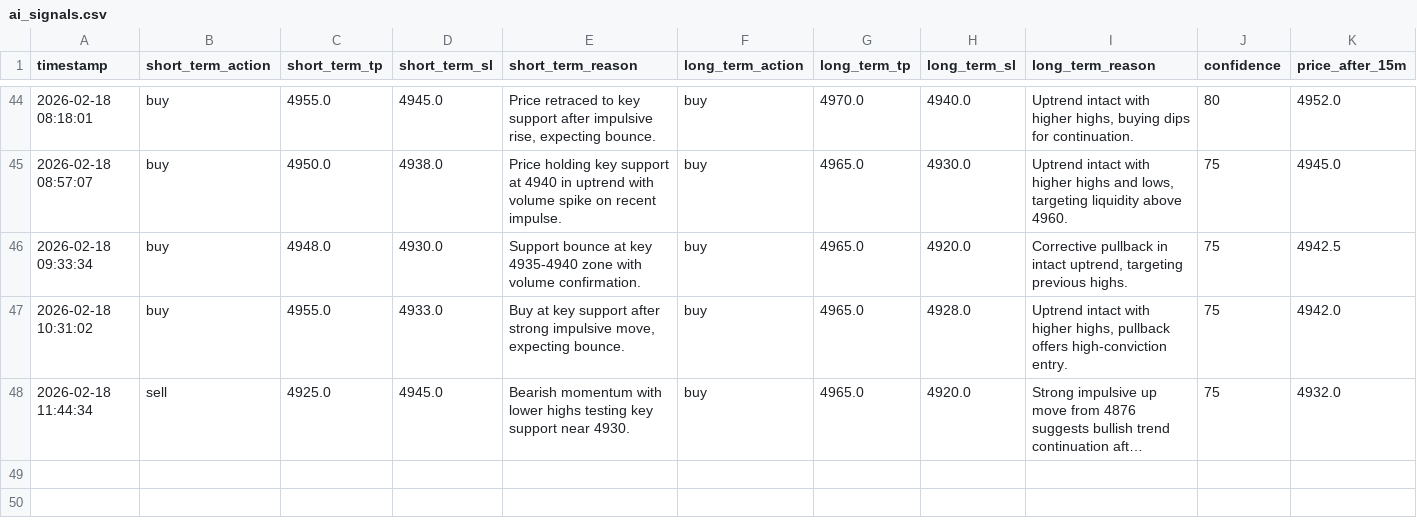
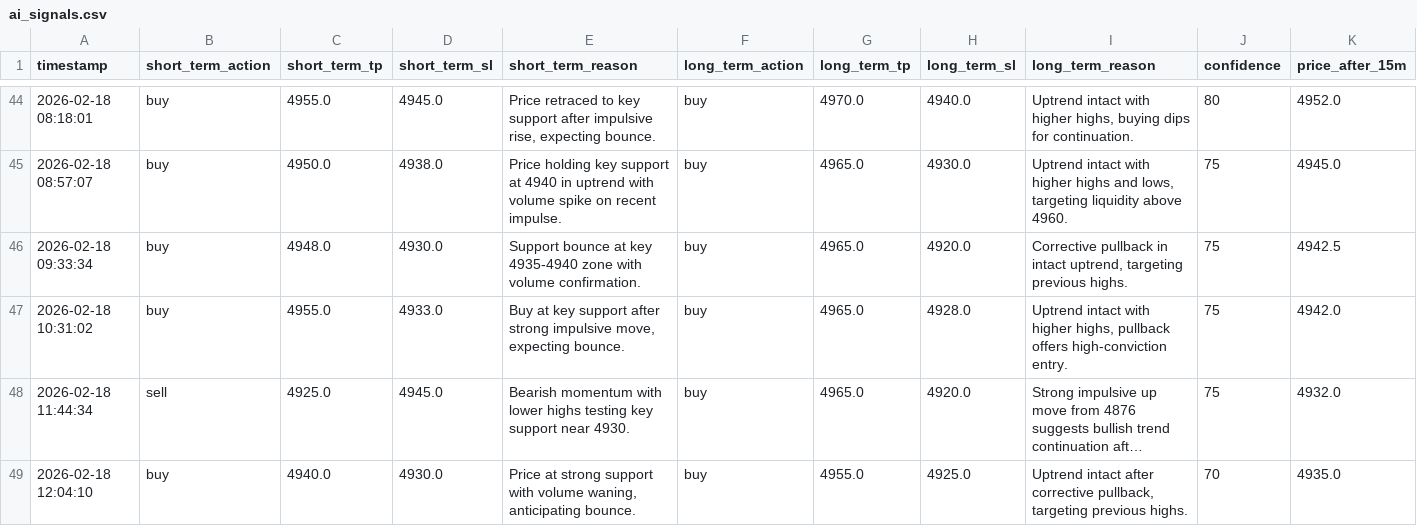
Before and after one commit to jjlabor832026-ui/ai-xau-signals, a CSV file: ai_signals.csv, drawn as a sheet; only a part is shown, gaps mark what is left out; long unchanged cells end in …; rows hold the shown columns only; the diff names each change by its address in the sheet, - before the commit and + after, or states it on an @@ line.

```diff
--- a/ai_signals.csv
+++ b/ai_signals.csv
+row 49: 2026-02-18 12:04:10 | buy | 4940.0 | 4930.0 | Price at strong support with volume waning, anticipating bounce. | buy | 4955.0 | 4925.0 | Uptrend intact after corrective pullback, targeting previous highs. | 70 | 4935.0
```
